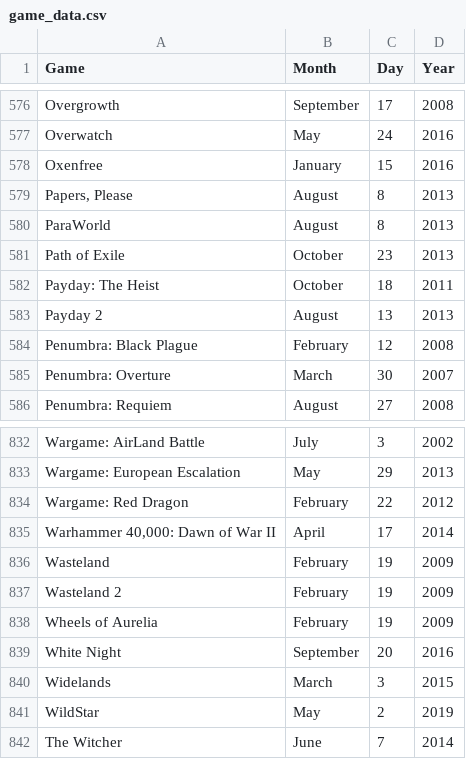
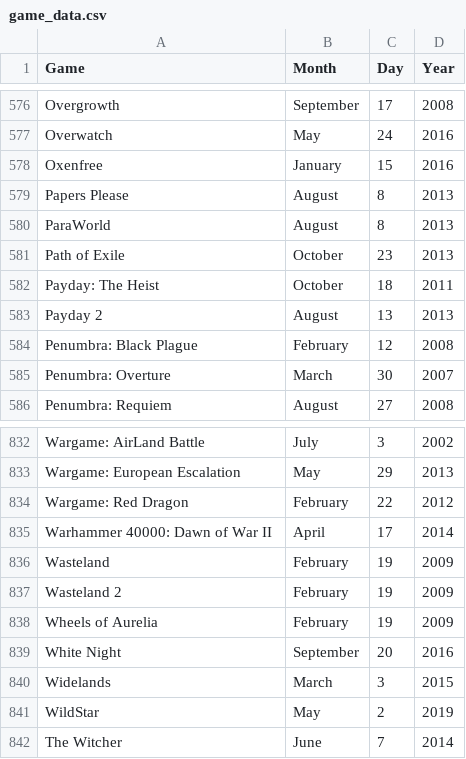
Before and after one commit to kchateau/Succession, a CSV file: Assets/Resources/game_data.csv, drawn as a sheet; only a part is shown, gaps mark what is left out.

```diff
--- a/Assets/Resources/game_data.csv
+++ b/Assets/Resources/game_data.csv
@@ -578,3 +578,3 @@ Overwatch,May,24,2016
 Oxenfree,January,15,2016
-"Papers, Please",August,8,2013
+Papers Please,August,8,2013
 ParaWorld,August,8,2013
@@ -834,3 +834,3 @@ Wargame: European Escalation,May,29,2013
 Wargame: Red Dragon,February,22,2012
-"Warhammer 40,000: Dawn of War II",April,17,2014
+Warhammer 40000: Dawn of War II,April,17,2014
 Wasteland,February,19,2009
```
Also changed, not shown: 4 other files.
